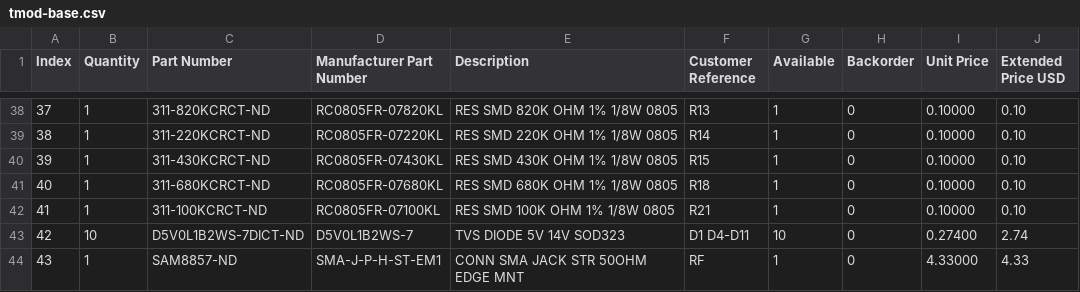
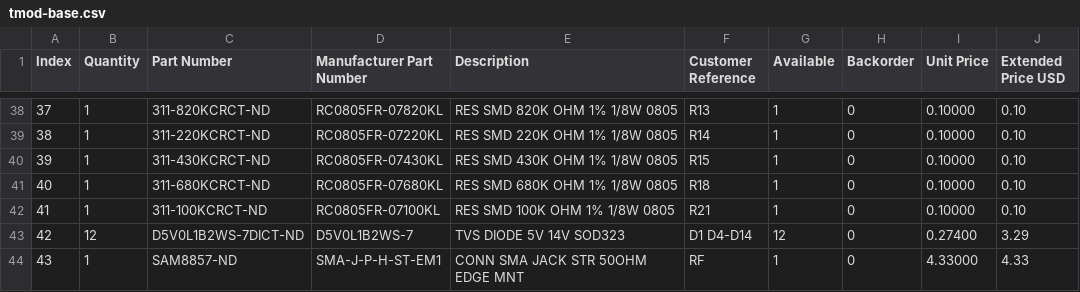
Before and after one commit to far-far-away-science/hab-v2, a CSV file: hardware/tmod-base.csv, drawn as a sheet; only a part is shown, gaps mark what is left out.

```diff
--- a/hardware/tmod-base.csv
+++ b/hardware/tmod-base.csv
@@ -42,3 +42,3 @@
 "41","1","311-100KCRCT-ND","RC0805FR-07100KL","RES SMD 100K OHM 1% 1/8W 0805","R21","1","0","0.10000","0.10"
-"42","10","D5V0L1B2WS-7DICT-ND","D5V0L1B2WS-7","TVS DIODE 5V 14V SOD323","D1 D4-D11","10","0","0.27400","2.74"
+"42","12","D5V0L1B2WS-7DICT-ND","D5V0L1B2WS-7","TVS DIODE 5V 14V SOD323","D1 D4-D14","12","0","0.27400","3.29"
 "43","1","SAM8857-ND","SMA-J-P-H-ST-EM1","CONN SMA JACK STR 50OHM EDGE MNT","RF","1","0","4.33000","4.33"
```
Also changed, not shown: 2 other files.
